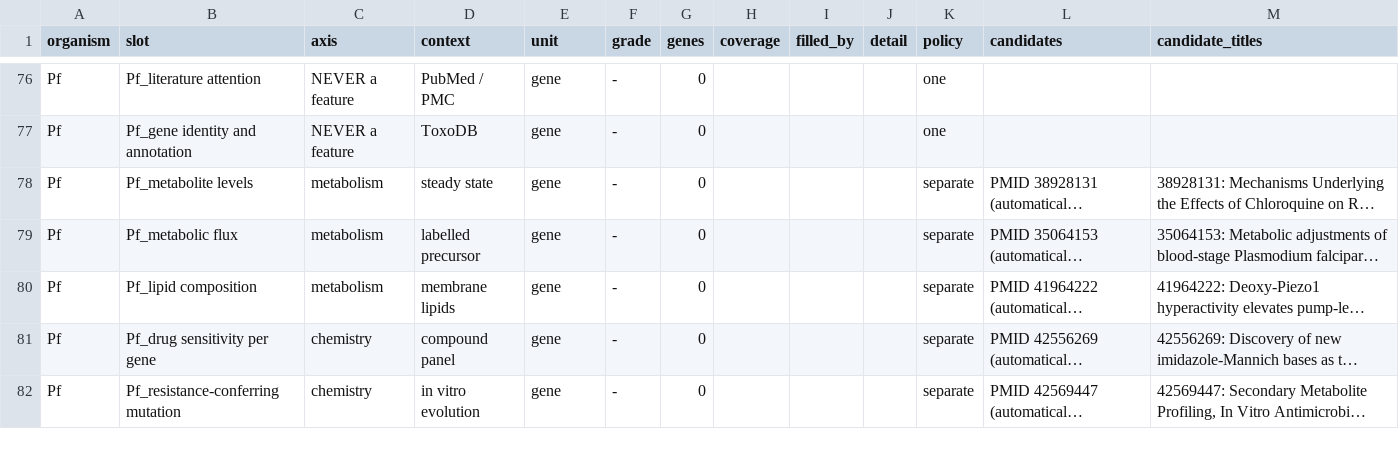
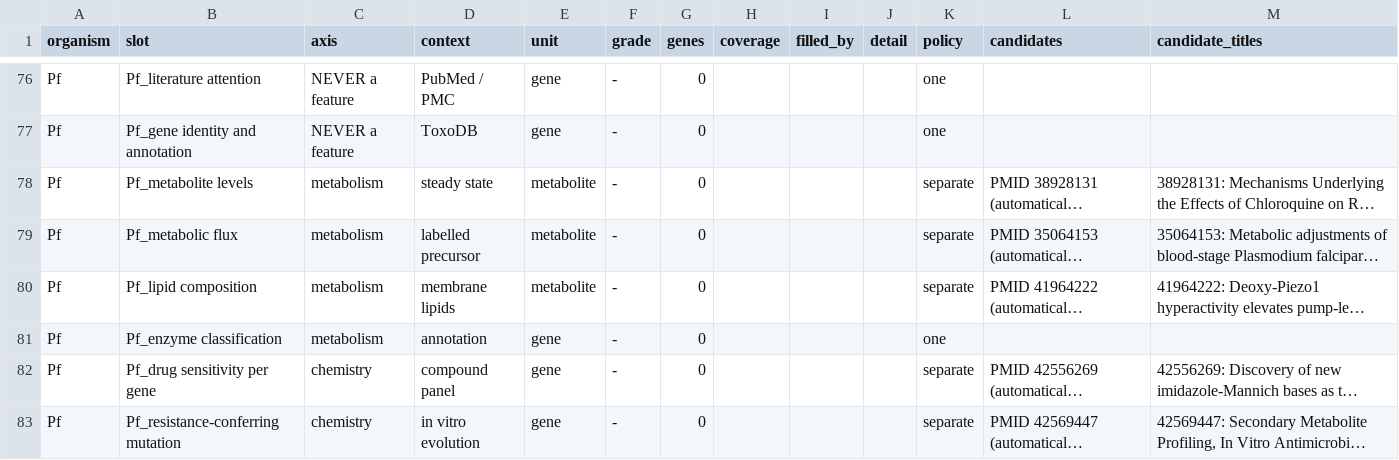
Before and after one commit to EinarOlafsson/starplast, a CSV file: instructions/done/31_slots_plasmodium.csv, drawn as a sheet; only a part is shown, gaps mark what is left out; long unchanged cells end in …; the diff names each change by its address in the sheet, - before the commit and + after, or states it on an @@ line.

```diff
--- a/instructions/done/31_slots_plasmodium.csv
+++ b/instructions/done/31_slots_plasmodium.csv
-E78:E80 (unit): gene
+E78:E80 (unit): metabolite
+row 81: Pf | Pf_enzyme classification | metabolism | annotation | gene | - | 0 |  |  |  | one
```
Also changed, not shown: instructions/done/31_slots.csv, instructions/done/31_slots_toxoplasma.csv, 19 other files.
